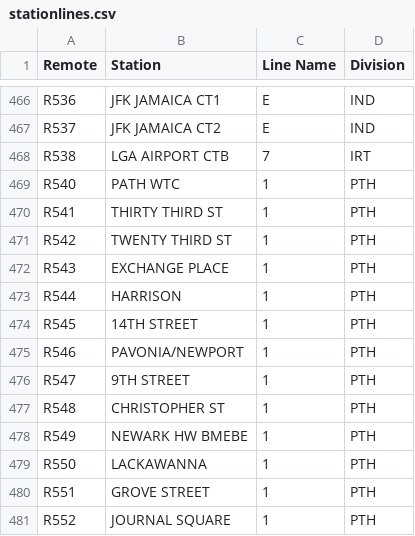
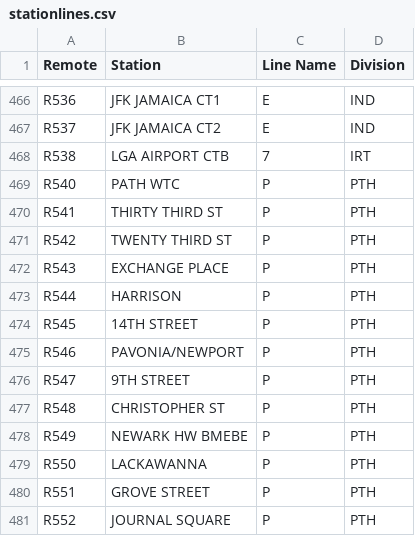
Before and after one commit to stipton/CUNY-SPS, a CSV file: DATA 607 Project 2/stationlines.csv, drawn as a sheet; only a part is shown, gaps mark what is left out.

Commit message:
Update stationlines.csv

```diff
--- a/DATA 607 Project 2/stationlines.csv
+++ b/DATA 607 Project 2/stationlines.csv
@@ -468,14 +468,14 @@ R537,JFK JAMAICA CT2,E,IND
 R538,LGA AIRPORT CTB,7,IRT
-R540,PATH WTC,1,PTH
-R541,THIRTY THIRD ST,1,PTH
-R542,TWENTY THIRD ST,1,PTH
-R543,EXCHANGE PLACE,1,PTH
-R544,HARRISON,1,PTH
-R545,14TH STREET,1,PTH
-R546,PAVONIA/NEWPORT,1,PTH
-R547,9TH STREET,1,PTH
-R548,CHRISTOPHER ST,1,PTH
-R549,NEWARK HW BMEBE,1,PTH
-R550,LACKAWANNA,1,PTH
-R551,GROVE STREET,1,PTH
-R552,JOURNAL SQUARE,1,PTH
+R540,PATH WTC,P,PTH
+R541,THIRTY THIRD ST,P,PTH
+R542,TWENTY THIRD ST,P,PTH
+R543,EXCHANGE PLACE,P,PTH
+R544,HARRISON,P,PTH
+R545,14TH STREET,P,PTH
+R546,PAVONIA/NEWPORT,P,PTH
+R547,9TH STREET,P,PTH
+R548,CHRISTOPHER ST,P,PTH
+R549,NEWARK HW BMEBE,P,PTH
+R550,LACKAWANNA,P,PTH
+R551,GROVE STREET,P,PTH
+R552,JOURNAL SQUARE,P,PTH
```
